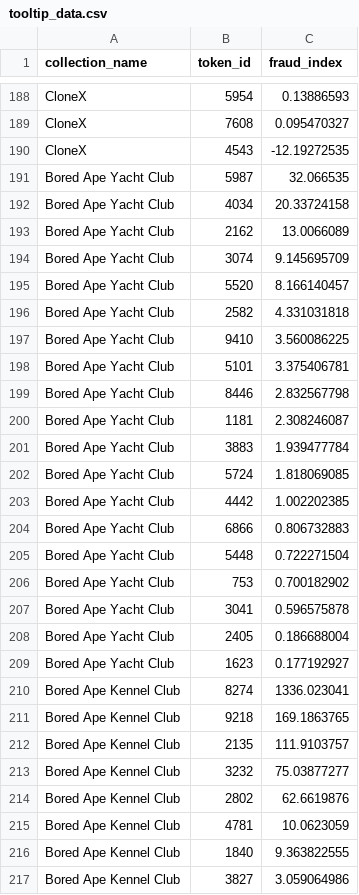
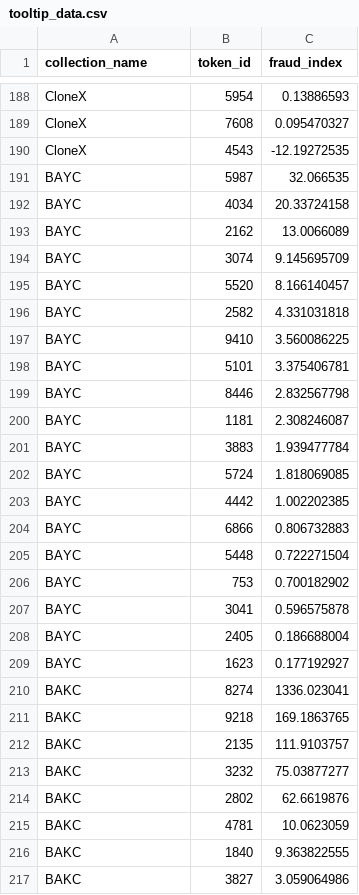
Before and after one commit to erikLiu18/cx4242, a CSV file: viz/tooltip_data.csv, drawn as a sheet; only a part is shown, gaps mark what is left out; the diff covers the shown part only.

Commit message:
updating csvs to have shortened names

```diff
--- a/viz/tooltip_data.csv
+++ b/viz/tooltip_data.csv
@@ -190,28 +190,28 @@ CloneX,7608,0.095470327
 CloneX,4543,-12.19272535
-Bored Ape Yacht Club,5987,32.066535
-Bored Ape Yacht Club,4034,20.33724158
-Bored Ape Yacht Club,2162,13.0066089
-Bored Ape Yacht Club,3074,9.145695709
-Bored Ape Yacht Club,5520,8.166140457
-Bored Ape Yacht Club,2582,4.331031818
-Bored Ape Yacht Club,9410,3.560086225
-Bored Ape Yacht Club,5101,3.375406781
-Bored Ape Yacht Club,8446,2.832567798
-Bored Ape Yacht Club,1181,2.308246087
-Bored Ape Yacht Club,3883,1.939477784
-Bored Ape Yacht Club,5724,1.818069085
-Bored Ape Yacht Club,4442,1.002202385
-Bored Ape Yacht Club,6866,0.806732883
-Bored Ape Yacht Club,5448,0.722271504
-Bored Ape Yacht Club,753,0.700182902
-Bored Ape Yacht Club,3041,0.596575878
-Bored Ape Yacht Club,2405,0.186688004
-Bored Ape Yacht Club,1623,0.177192927
-Bored Ape Kennel Club,8274,1336.023041
-Bored Ape Kennel Club,9218,169.1863765
-Bored Ape Kennel Club,2135,111.9103757
-Bored Ape Kennel Club,3232,75.03877277
-Bored Ape Kennel Club,2802,62.6619876
-Bored Ape Kennel Club,4781,10.0623059
-Bored Ape Kennel Club,1840,9.363822555
-Bored Ape Kennel Club,3827,3.059064986
+BAYC,5987,32.066535
+BAYC,4034,20.33724158
+BAYC,2162,13.0066089
+BAYC,3074,9.145695709
+BAYC,5520,8.166140457
+BAYC,2582,4.331031818
+BAYC,9410,3.560086225
+BAYC,5101,3.375406781
+BAYC,8446,2.832567798
+BAYC,1181,2.308246087
+BAYC,3883,1.939477784
+BAYC,5724,1.818069085
+BAYC,4442,1.002202385
+BAYC,6866,0.806732883
+BAYC,5448,0.722271504
+BAYC,753,0.700182902
+BAYC,3041,0.596575878
+BAYC,2405,0.186688004
+BAYC,1623,0.177192927
+BAKC,8274,1336.023041
+BAKC,9218,169.1863765
+BAKC,2135,111.9103757
+BAKC,3232,75.03877277
+BAKC,2802,62.6619876
+BAKC,4781,10.0623059
+BAKC,1840,9.363822555
+BAKC,3827,3.059064986
```
Also changed, not shown: 41 edited cells elsewhere in this file, viz/bar_data.csv, 1 other file.
